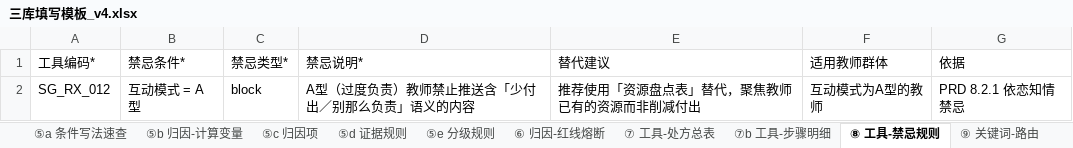
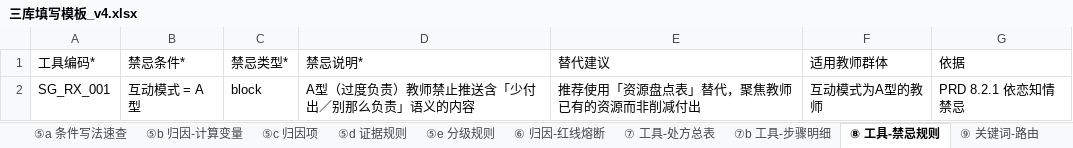
Before and after one commit to LuokeX/mentor-ai, an Excel workbook: business-libraries/templates/三库填写模板_v4.xlsx, sheet ⑧ 工具-禁忌规则, drawn as a sheet; values as stored, in another font and other column widths than the file's, no borders; the diff names each change by its address in the sheet, - before the commit and + after, or states it on an @@ line.

```diff
--- a/business-libraries/templates/三库填写模板_v4.xlsx (sheet ⑧ 工具-禁忌规则)
+++ b/business-libraries/templates/三库填写模板_v4.xlsx (sheet ⑧ 工具-禁忌规则)
-A2 (工具编码*): SG_RX_012
+A2 (工具编码*): SG_RX_001
```
Also changed, not shown: sheet ⑨ 关键词-路由, sheet ⑩ 方案输出模板, sheet ⑤a 条件写法速查, other sheet tabs, public/templates/三库填写模板_v4.xlsx, 37 other files.
